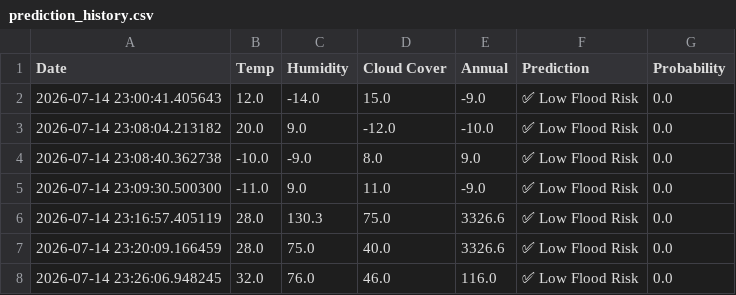
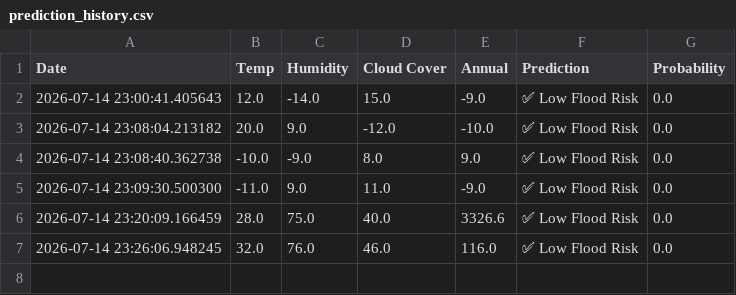
Before and after one commit to Navyasri2028/Rising-Waters, a CSV file: prediction_history.csv, drawn as a sheet.

```diff
--- a/prediction_history.csv
+++ b/prediction_history.csv
@@ -5,3 +5,2 @@ Date,Temp,Humidity,Cloud Cover,Annual,Prediction,Probability
 2026-07-14 23:09:30.500300,-11.0,9.0,11.0,-9.0,✅ Low Flood Risk,0.0
-2026-07-14 23:16:57.405119,28.0,130.3,75.0,3326.6,✅ Low Flood Risk,0.0
 2026-07-14 23:20:09.166459,28.0,75.0,40.0,3326.6,✅ Low Flood Risk,0.0
```
Also changed, not shown: 2 other files.
